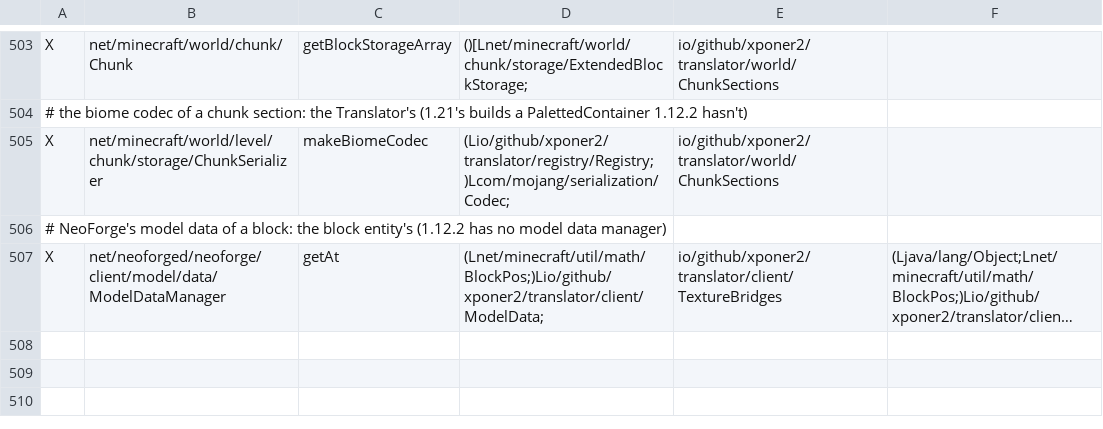
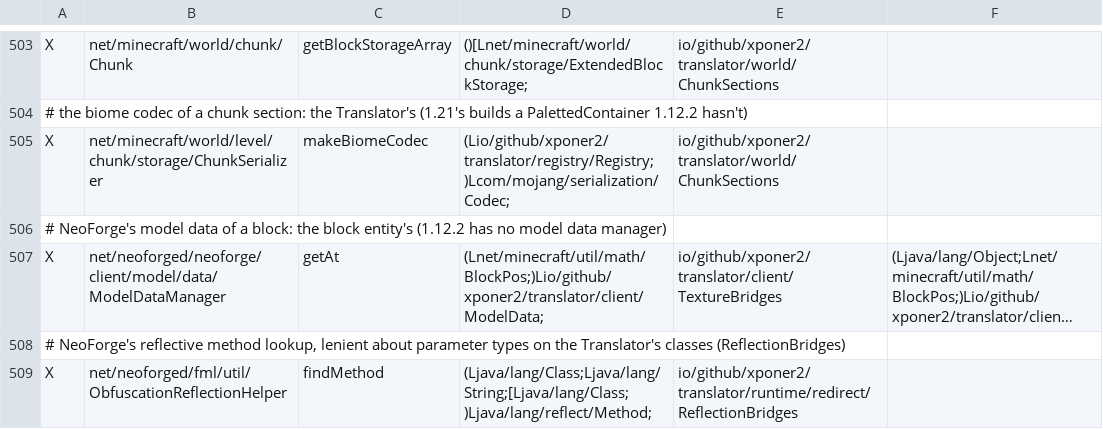
Before and after one commit to Xponer2/translator, a TSV file: src/main/resources/assets/translator/runtime/neoforge-1.21.1-runtime.tsv, drawn as a sheet; only a part is shown, gaps mark what is left out; long unchanged cells end in …; the diff names each change by its address in the sheet, - before the commit and + after, or states it on an @@ line.

```diff
--- a/src/main/resources/assets/translator/runtime/neoforge-1.21.1-runtime.tsv
+++ b/src/main/resources/assets/translator/runtime/neoforge-1.21.1-runtime.tsv
+row 508: # NeoForge's reflective method lookup, lenient about parameter types on the Translator's classes (ReflectionBridges)
+row 509: X | net/neoforged/fml/util/ObfuscationReflectionHelper | findMethod | (Ljava/lang/Class;Ljava/lang/String;[Ljava/lang/Class;)Ljava/lang/reflect/Method; | io/github/xponer2/translator/runtime/redirect/ReflectionBridges
```
Also changed, not shown: src/main/resources/assets/translator/runtime/neoforge-1.21.1-supers.tsv, 16 other files.
